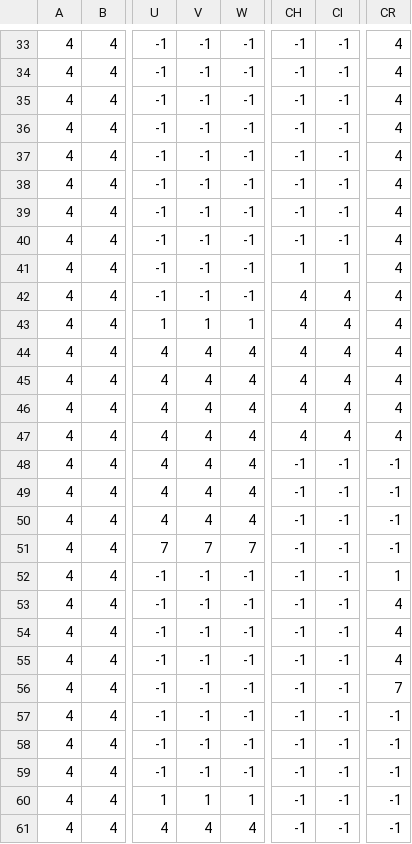
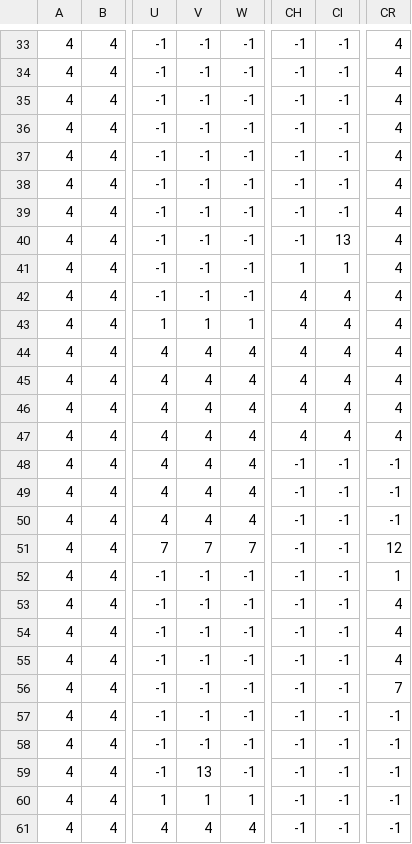
Before and after one commit to IramiJ/platformer, a CSV file: maps/map2.csv, drawn as a sheet; only a part is shown, gaps mark what is left out; the diff names each change by its address in the sheet, - before the commit and + after, or states it on an @@ line.

```diff
--- a/maps/map2.csv
+++ b/maps/map2.csv
-CI40: -1
+CI40: 13
-CR51: -1
+CR51: 12
-V59: -1
+V59: 13
```
Also changed, not shown: maps/map1.csv, 13 other files.
